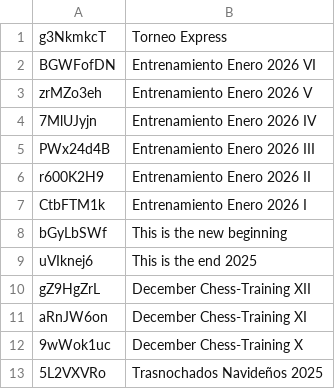
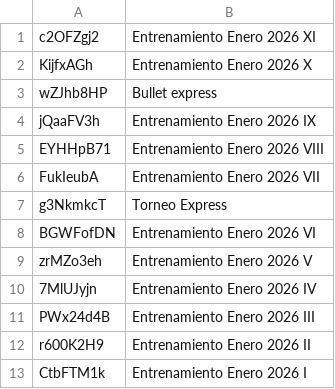
Before and after one commit to jc-altgr-dev/AjedrezNomada, a CSV file: tournament/lichessitos/torneos.csv, drawn as a sheet; only a part is shown; the shorter side is filled out with more unchanged rows; the diff names each change by its address in the sheet, - before the commit and + after, or states it on an @@ line.

Commit message:
Update Lichessitos Tournaments Enero Full

```diff
--- a/tournament/lichessitos/torneos.csv
+++ b/tournament/lichessitos/torneos.csv
+row 1: c2OFZgj2 | Entrenamiento Enero 2026 XI
+row 2: KijfxAGh | Entrenamiento Enero 2026 X
+row 3: wZJhb8HP | Bullet express
+row 4: jQaaFV3h | Entrenamiento Enero 2026 IX
+row 5: EYHHpB71 | Entrenamiento Enero 2026 VIII
+row 6: FukIeubA | Entrenamiento Enero 2026 VII
```
Also changed, not shown: 1 other file.
